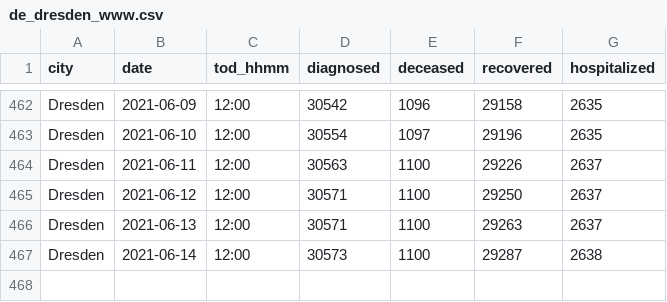
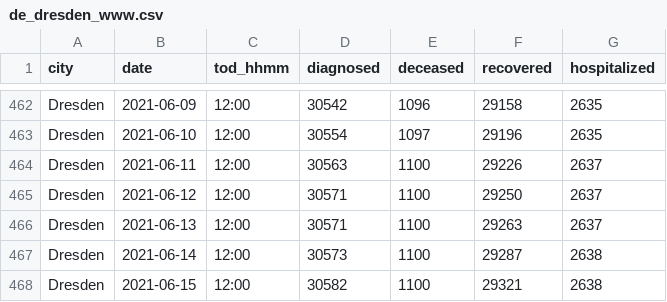
Before and after one commit to vv01f/covid19-curve-your-city, a CSV file: data/de_dresden_www.csv, drawn as a sheet; only a part is shown, gaps mark what is left out; the diff names each change by its address in the sheet, - before the commit and + after, or states it on an @@ line.

Commit message:
Commit from GitHub Actions (Data Provider)

```diff
--- a/data/de_dresden_www.csv
+++ b/data/de_dresden_www.csv
+row 468: Dresden | 2021-06-15 | 12:00 | 30582 | 1100 | 29321 | 2638
```
Also changed, not shown: 2 other files.
